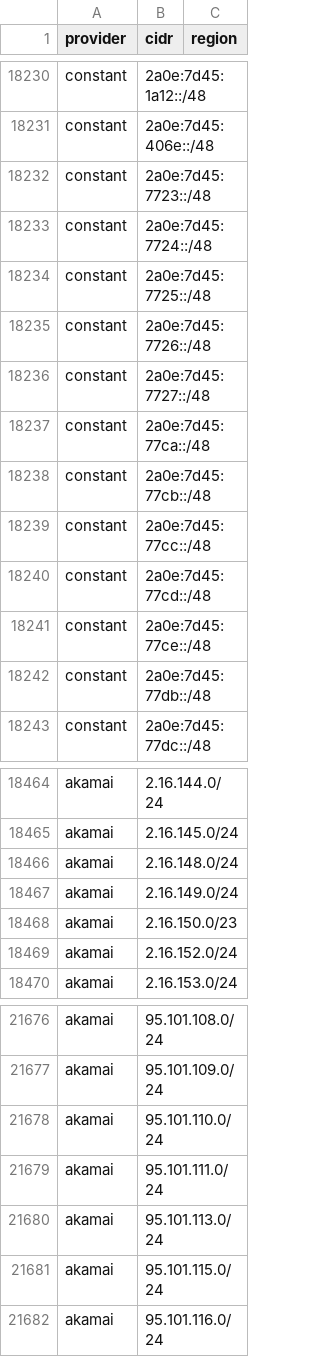
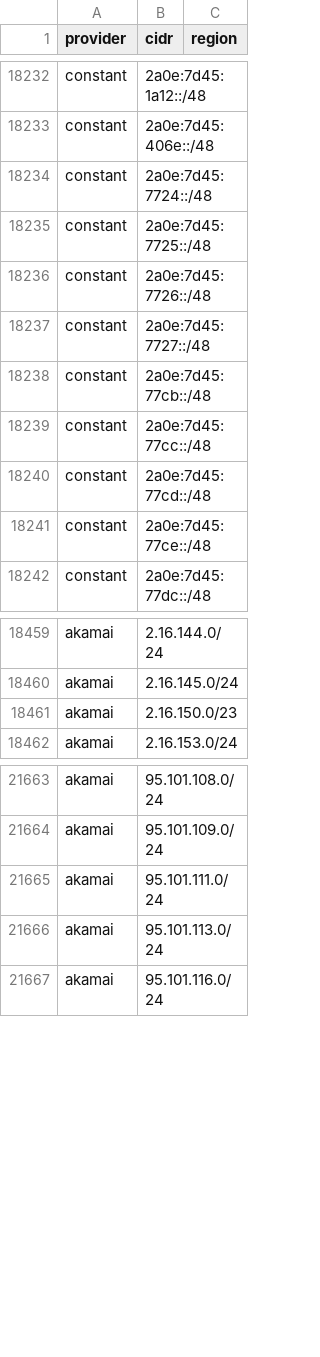
Before and after one commit to prettyleaf/cdn, a CSV file: all/all.csv, drawn as a sheet; only a part is shown, gaps mark what is left out; removed rows and columns are numbered as before the commit, all else as after; the diff covers the shown part only; the diff names each change by its address in the sheet, - before the commit and + after, or states it on an @@ line.

```diff
--- a/all/all.csv
+++ b/all/all.csv
-row 18232: constant | 2a0e:7d45:7723::/48
-row 18237: constant | 2a0e:7d45:77ca::/48
-row 18242: constant | 2a0e:7d45:77db::/48
-row 18466: akamai | 2.16.148.0/24
-row 18467: akamai | 2.16.149.0/24
-row 18469: akamai | 2.16.152.0/24
-row 21678: akamai | 95.101.110.0/24
-row 21681: akamai | 95.101.115.0/24
```
Also changed, not shown: 3 added rows and 14 removed rows elsewhere in this file, 9 other files.
